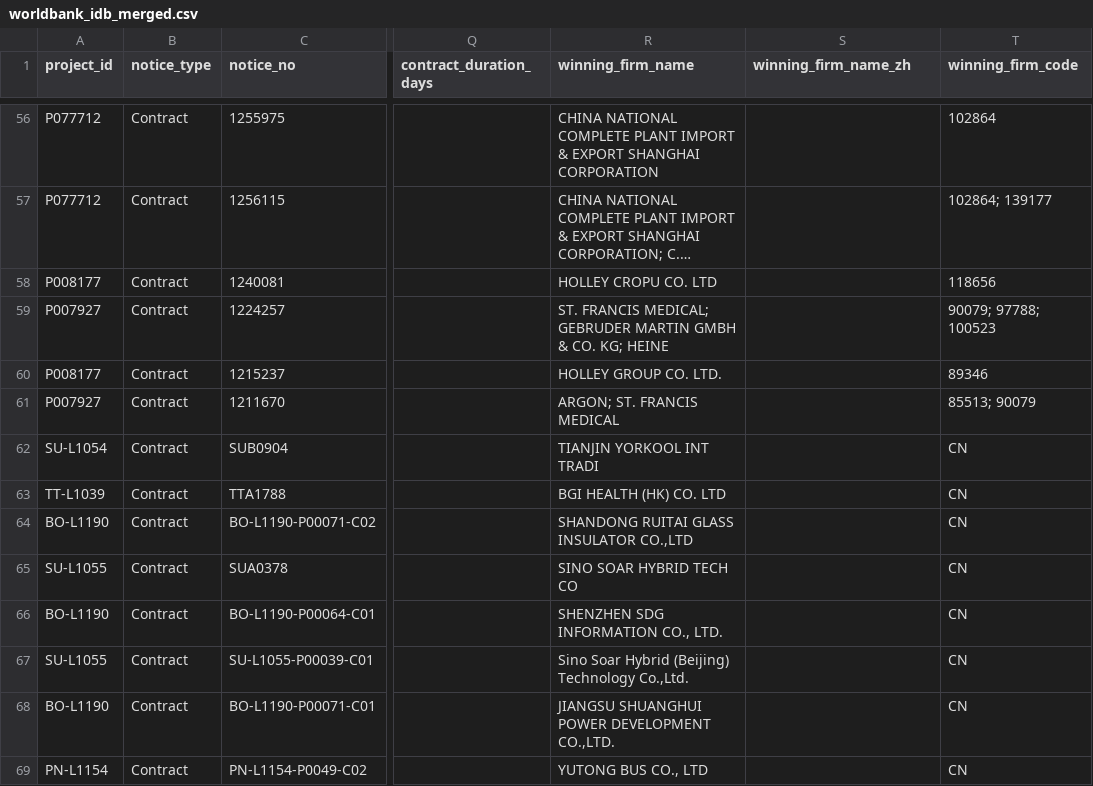
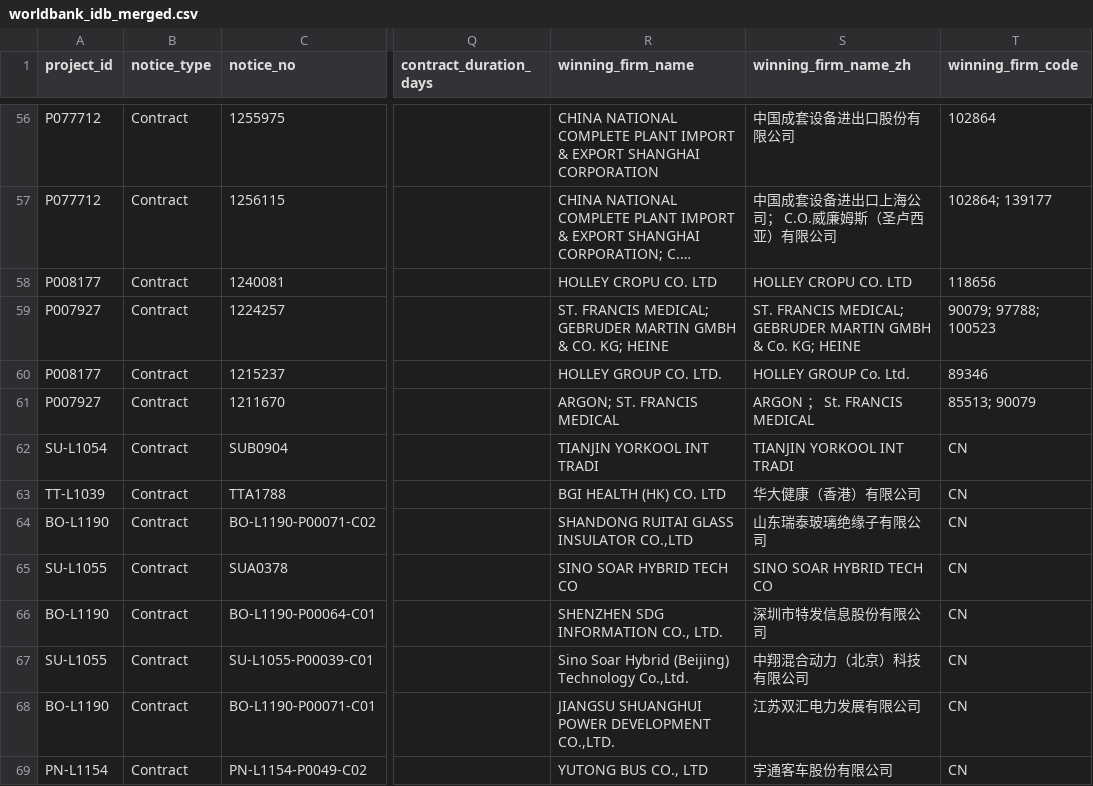
Before and after one commit to rubingwang/CapstoneWB, a CSV file: data/worldbank_idb_merged.csv, drawn as a sheet; only a part is shown, gaps mark what is left out; long unchanged cells end in …; the diff covers the shown part only; the diff names each change by its address in the sheet, - before the commit and + after, or states it on an @@ line.

Commit message:
Populate Chinese firm names in merged CSV and sync published docs

```diff
--- a/data/worldbank_idb_merged.csv
+++ b/data/worldbank_idb_merged.csv
-S56 (winning_firm_name_zh): (empty)
+S56 (winning_firm_name_zh): 中国成套设备进出口股份有限公司
-S57 (winning_firm_name_zh): (empty)
+S57 (winning_firm_name_zh): 中国成套设备进出口上海公司； C.O.威廉姆斯（圣卢西亚）有限公司
-S58 (winning_firm_name_zh): (empty)
+S58 (winning_firm_name_zh): HOLLEY CROPU CO. LTD
-S59 (winning_firm_name_zh): (empty)
+S59 (winning_firm_name_zh): ST. FRANCIS MEDICAL; GEBRUDER MARTIN GMBH & Co. KG; HEINE
-S60 (winning_firm_name_zh): (empty)
+S60 (winning_firm_name_zh): HOLLEY GROUP Co. Ltd.
-S61 (winning_firm_name_zh): (empty)
+S61 (winning_firm_name_zh): ARGON ； St. FRANCIS MEDICAL
-S62 (winning_firm_name_zh): (empty)
+S62 (winning_firm_name_zh): TIANJIN YORKOOL INT TRADI
-S63 (winning_firm_name_zh): (empty)
+S63 (winning_firm_name_zh): 华大健康（香港）有限公司
-S64 (winning_firm_name_zh): (empty)
+S64 (winning_firm_name_zh): 山东瑞泰玻璃绝缘子有限公司
-S65 (winning_firm_name_zh): (empty)
+S65 (winning_firm_name_zh): SINO SOAR HYBRID TECH CO
-S66 (winning_firm_name_zh): (empty)
+S66 (winning_firm_name_zh): 深圳市特发信息股份有限公司
-S67 (winning_firm_name_zh): (empty)
+S67 (winning_firm_name_zh): 中翔混合动力（北京）科技有限公司
-S68 (winning_firm_name_zh): (empty)
+S68 (winning_firm_name_zh): 江苏双汇电力发展有限公司
-S69 (winning_firm_name_zh): (empty)
+S69 (winning_firm_name_zh): 宇通客车股份有限公司
```
Also changed, not shown: 131 edited cells elsewhere in this file, docs/data/worldbank_idb_merged.csv, 3 other files.
